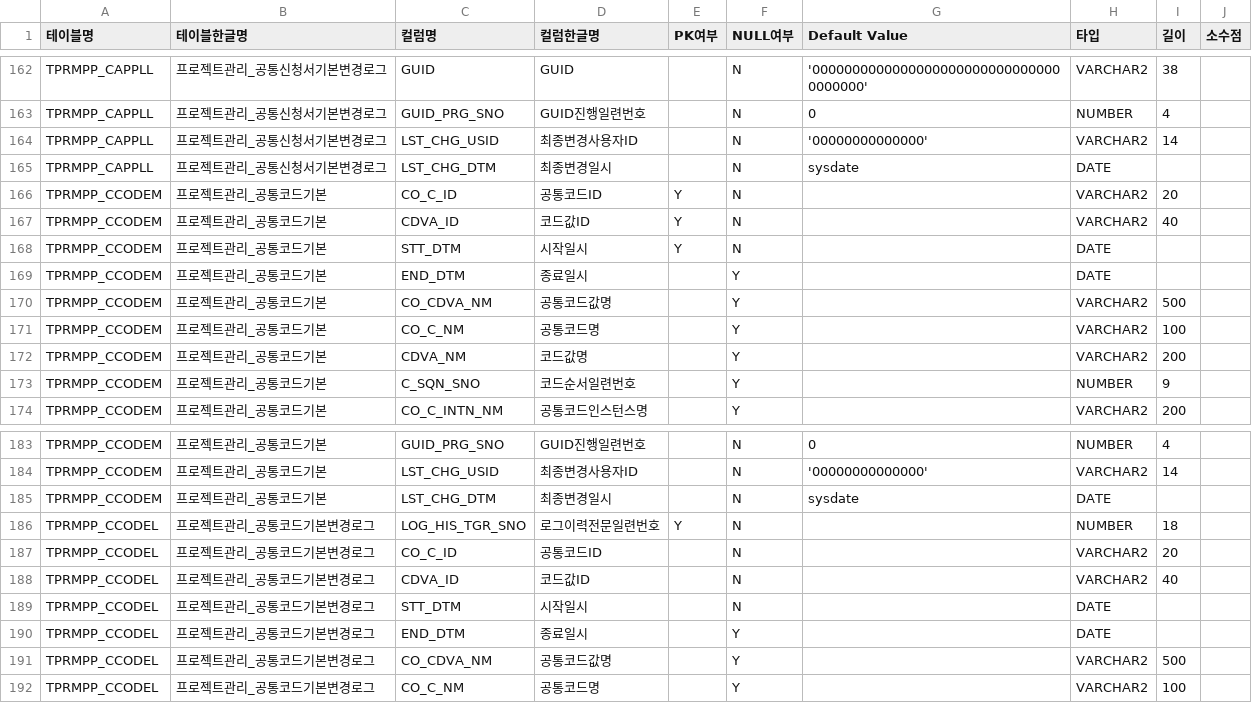
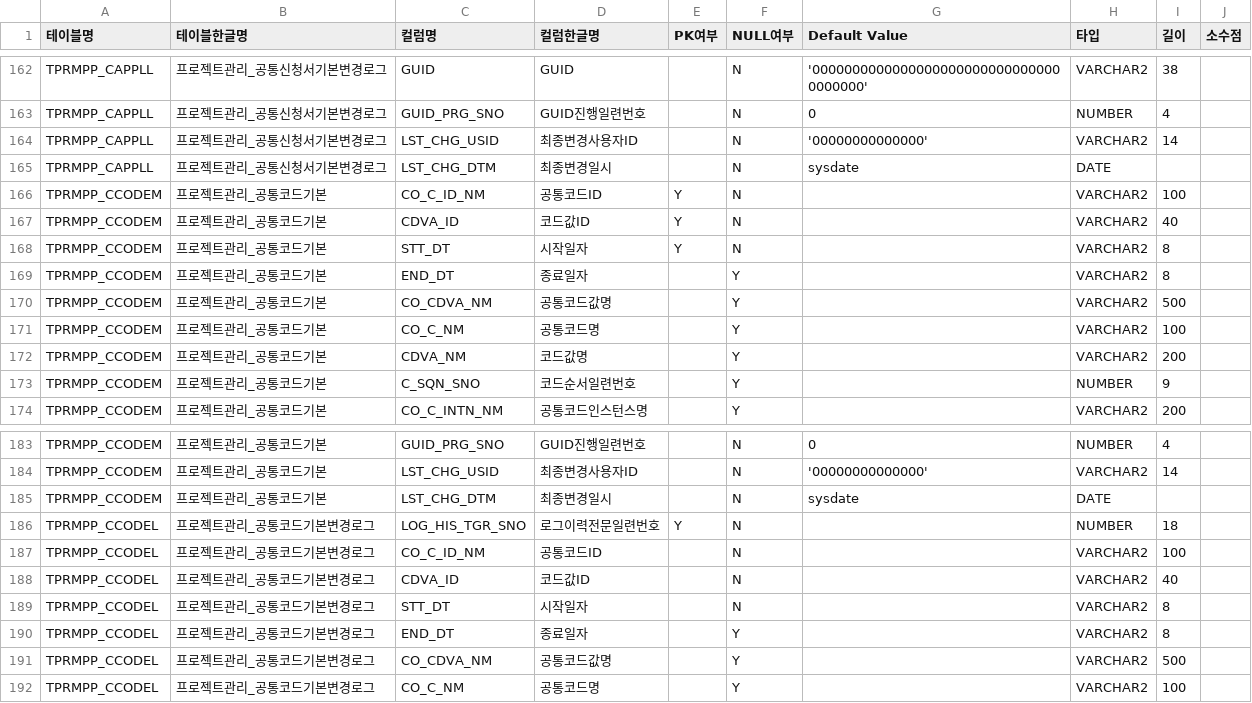
Before and after one commit to k230028/it, a CSV file: table.csv, drawn as a sheet; only a part is shown, gaps mark what is left out.

Commit message:
공통코드 개선

```diff
--- a/table.csv
+++ b/table.csv
@@ -165,6 +165,6 @@ TPRMPP_CAPPLL,프로젝트관리_공통신청서기본변경로그,LST_CHG_USID,
 TPRMPP_CAPPLL,프로젝트관리_공통신청서기본변경로그,LST_CHG_DTM,최종변경일시,,N,sysdate,DATE,,
-TPRMPP_CCODEM,프로젝트관리_공통코드기본,CO_C_ID,공통코드ID,Y,N,,VARCHAR2,20,
+TPRMPP_CCODEM,프로젝트관리_공통코드기본,CO_C_ID_NM,공통코드ID,Y,N,,VARCHAR2,100,
 TPRMPP_CCODEM,프로젝트관리_공통코드기본,CDVA_ID,코드값ID,Y,N,,VARCHAR2,40,
-TPRMPP_CCODEM,프로젝트관리_공통코드기본,STT_DTM,시작일시,Y,N,,DATE,,
-TPRMPP_CCODEM,프로젝트관리_공통코드기본,END_DTM,종료일시,,Y,,DATE,,
+TPRMPP_CCODEM,프로젝트관리_공통코드기본,STT_DT,시작일자,Y,N,,VARCHAR2,8,
+TPRMPP_CCODEM,프로젝트관리_공통코드기본,END_DT,종료일자,,Y,,VARCHAR2,8,
 TPRMPP_CCODEM,프로젝트관리_공통코드기본,CO_CDVA_NM,공통코드값명,,Y,,VARCHAR2,500,
@@ -186,6 +186,6 @@ TPRMPP_CCODEM,프로젝트관리_공통코드기본,LST_CHG_DTM,최종변경일
 TPRMPP_CCODEL,프로젝트관리_공통코드기본변경로그,LOG_HIS_TGR_SNO,로그이력전문일련번호,Y,N,,NUMBER,18,
-TPRMPP_CCODEL,프로젝트관리_공통코드기본변경로그,CO_C_ID,공통코드ID,,N,,VARCHAR2,20,
+TPRMPP_CCODEL,프로젝트관리_공통코드기본변경로그,CO_C_ID_NM,공통코드ID,,N,,VARCHAR2,100,
 TPRMPP_CCODEL,프로젝트관리_공통코드기본변경로그,CDVA_ID,코드값ID,,N,,VARCHAR2,40,
-TPRMPP_CCODEL,프로젝트관리_공통코드기본변경로그,STT_DTM,시작일시,,N,,DATE,,
-TPRMPP_CCODEL,프로젝트관리_공통코드기본변경로그,END_DTM,종료일시,,Y,,DATE,,
+TPRMPP_CCODEL,프로젝트관리_공통코드기본변경로그,STT_DT,시작일자,,N,,VARCHAR2,8,
+TPRMPP_CCODEL,프로젝트관리_공통코드기본변경로그,END_DT,종료일자,,Y,,VARCHAR2,8,
 TPRMPP_CCODEL,프로젝트관리_공통코드기본변경로그,CO_CDVA_NM,공통코드값명,,Y,,VARCHAR2,500,
```
